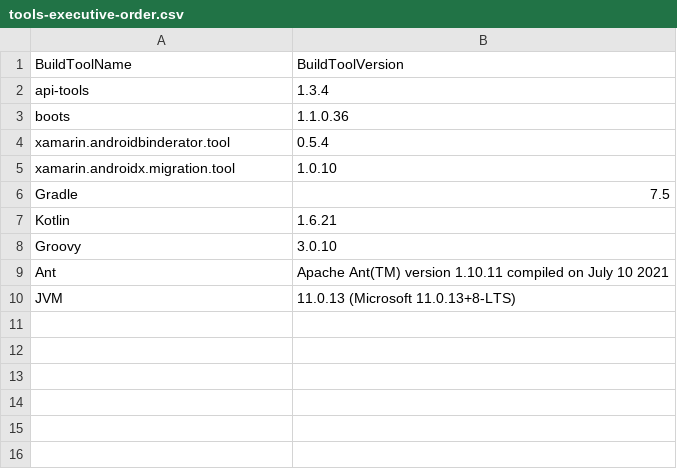
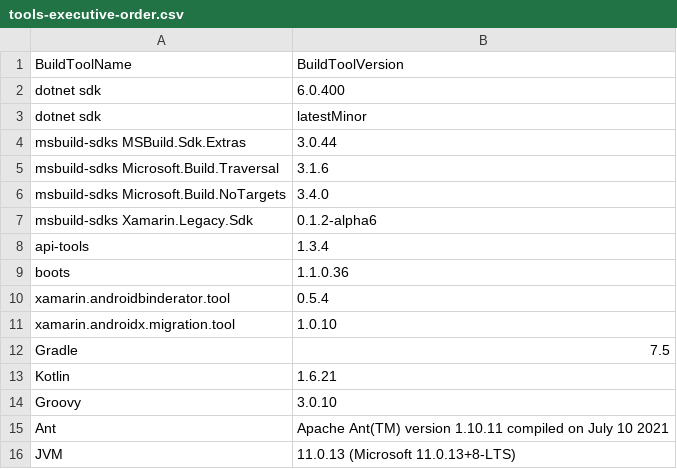
Before and after one commit to xamarin/AndroidX, a CSV file: docs/tools-executive-order.csv, drawn as a sheet; the diff names each change by its address in the sheet, - before the commit and + after, or states it on an @@ line.

Commit message:
Update tools-executive-order.csv

```diff
--- a/docs/tools-executive-order.csv
+++ b/docs/tools-executive-order.csv
+row 2: dotnet sdk | 6.0.400
+row 3: dotnet sdk | latestMinor
+row 4: msbuild-sdks MSBuild.Sdk.Extras | 3.0.44
+row 5: msbuild-sdks Microsoft.Build.Traversal | 3.1.6
+row 6: msbuild-sdks Microsoft.Build.NoTargets | 3.4.0
+row 7: msbuild-sdks Xamarin.Legacy.Sdk | 0.1.2-alpha6
```
